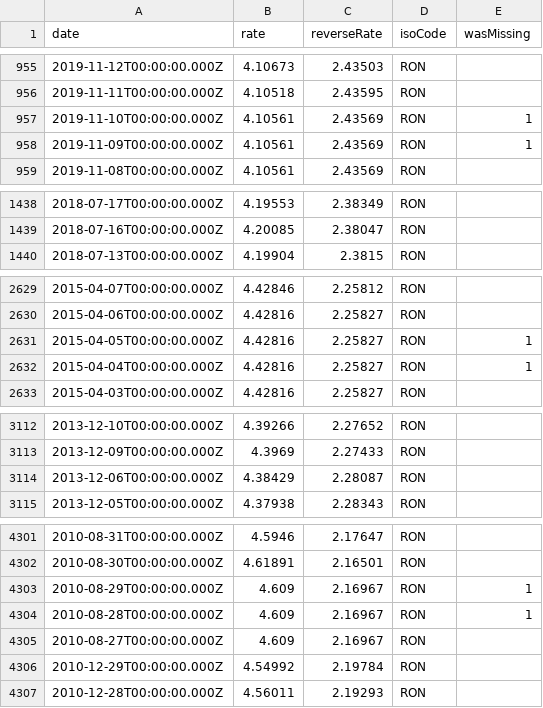
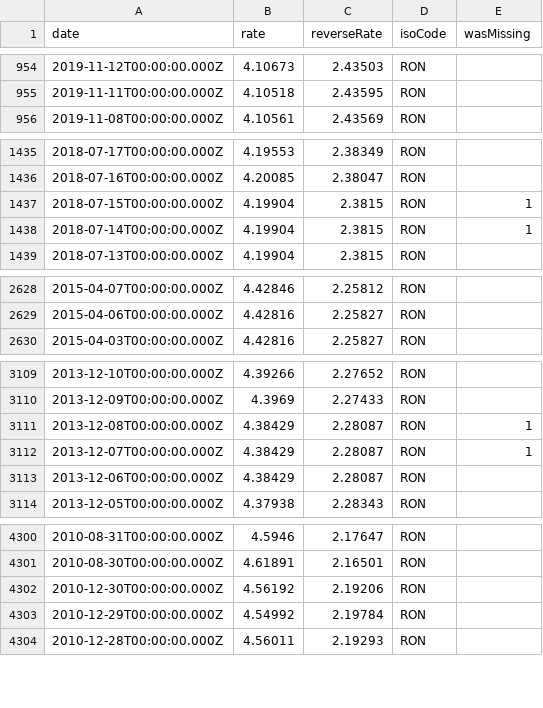
Before and after one commit to GeorgeSG/bnb-currency-exchange-rates, a CSV file: data/RON.csv, drawn as a sheet; only a part is shown, gaps mark what is left out; the diff covers the shown part only.

Commit message:
Update exchange rates

```diff
--- a/data/RON.csv
+++ b/data/RON.csv
@@ -956,4 +955,2 @@
 "2019-11-11T00:00:00.000Z","4.10518","2.43595","RON",
-"2019-11-10T00:00:00.000Z","4.10561","2.43569","RON",1
-"2019-11-09T00:00:00.000Z","4.10561","2.43569","RON",1
 "2019-11-08T00:00:00.000Z","4.10561","2.43569","RON",
@@ -1439,2 +1436,4 @@
 "2018-07-16T00:00:00.000Z","4.20085","2.38047","RON",
+"2018-07-15T00:00:00.000Z","4.19904","2.3815","RON",1
+"2018-07-14T00:00:00.000Z","4.19904","2.3815","RON",1
 "2018-07-13T00:00:00.000Z","4.19904","2.3815","RON",
@@ -2630,4 +2629,2 @@
 "2015-04-06T00:00:00.000Z","4.42816","2.25827","RON",
-"2015-04-05T00:00:00.000Z","4.42816","2.25827","RON",1
-"2015-04-04T00:00:00.000Z","4.42816","2.25827","RON",1
 "2015-04-03T00:00:00.000Z","4.42816","2.25827","RON",
@@ -3113,2 +3110,4 @@
 "2013-12-09T00:00:00.000Z","4.3969","2.27433","RON",
+"2013-12-08T00:00:00.000Z","4.38429","2.28087","RON",1
+"2013-12-07T00:00:00.000Z","4.38429","2.28087","RON",1
 "2013-12-06T00:00:00.000Z","4.38429","2.28087","RON",
@@ -4302,5 +4301,3 @@
 "2010-08-30T00:00:00.000Z","4.61891","2.16501","RON",
-"2010-08-29T00:00:00.000Z","4.609","2.16967","RON",1
-"2010-08-28T00:00:00.000Z","4.609","2.16967","RON",1
-"2010-08-27T00:00:00.000Z","4.609","2.16967","RON",
+"2010-12-30T00:00:00.000Z","4.56192","2.19206","RON",
 "2010-12-29T00:00:00.000Z","4.54992","2.19784","RON",
```
Also changed, not shown: 3 removed rows elsewhere in this file, data/BRL.csv, data/GRD.csv, 40 other files.
